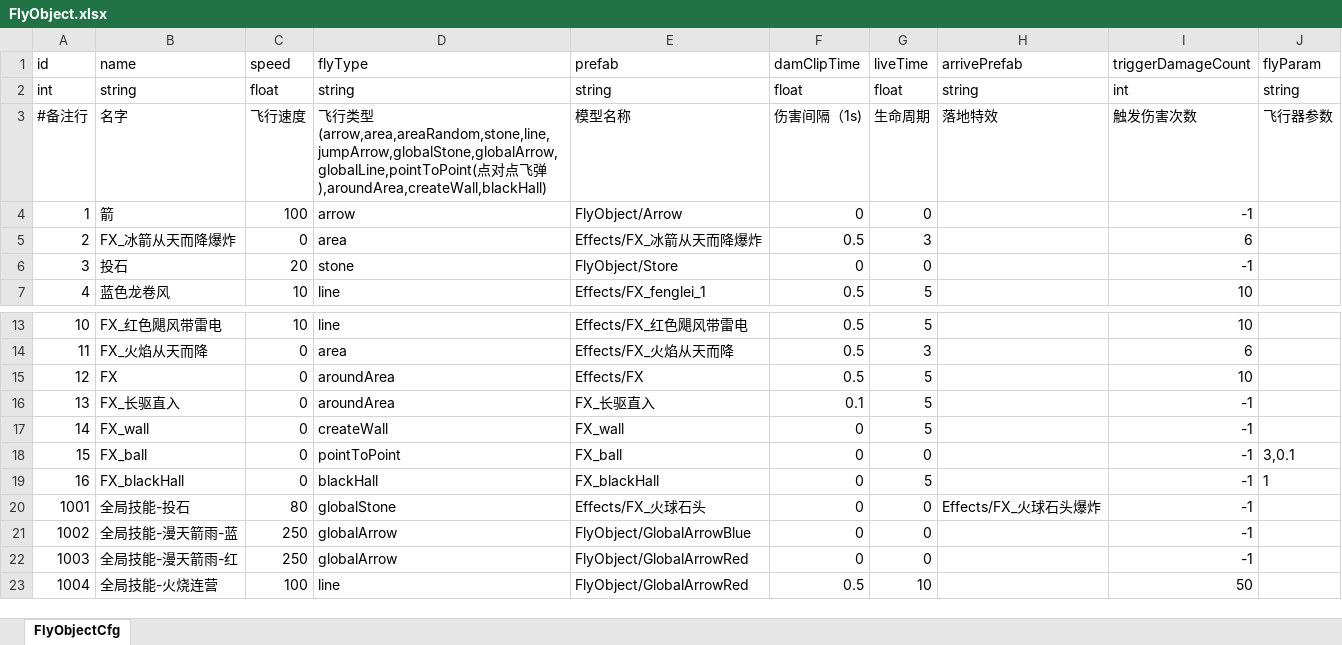
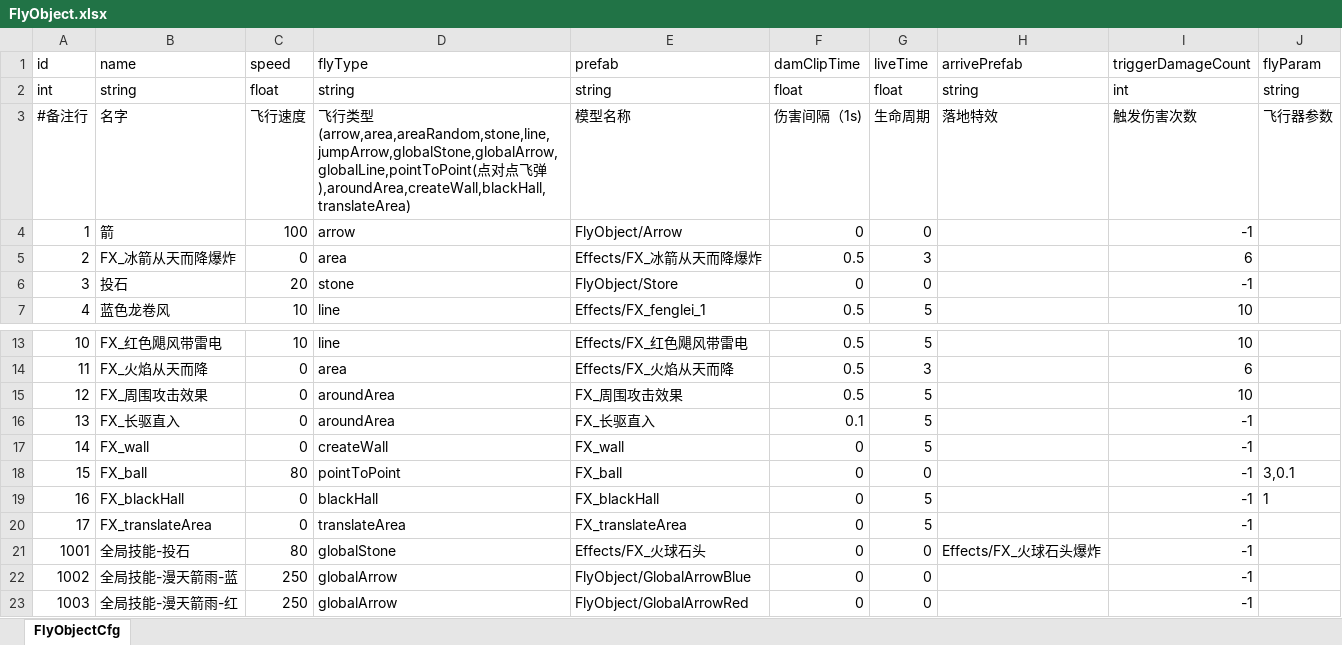
Before and after one commit to useradminda/WorldIsMine, an Excel workbook: Excels/FlyObject.xlsx, sheet FlyObjectCfg, drawn as a sheet; only a part is shown, gaps mark what is left out; the shorter side is filled out with more unchanged rows; values as stored, in another font and other column widths than the file's, no borders; the diff names each change by its address in the sheet, - before the commit and + after, or states it on an @@ line.

```diff
--- a/Excels/FlyObject.xlsx (sheet FlyObjectCfg)
+++ b/Excels/FlyObject.xlsx (sheet FlyObjectCfg)
-D3 (flyType): …飞弹),aroundArea,createWall,blackHall)
+D3 (flyType): …飞弹),aroundArea,createWall,blackHall,translateArea)
-B15 (name): FX
+B15 (name): FX_周围攻击效果
-E15 (prefab): Effects/FX
+E15 (prefab): FX_周围攻击效果
-C18 (speed): 0
+C18 (speed): 80
+row 20: 17 | FX_translateArea | 0 | translateArea | FX_translateArea | 0 | 5 |  | -1
```
Also changed, not shown: Excels/Buff.xlsx, 9 other files.
